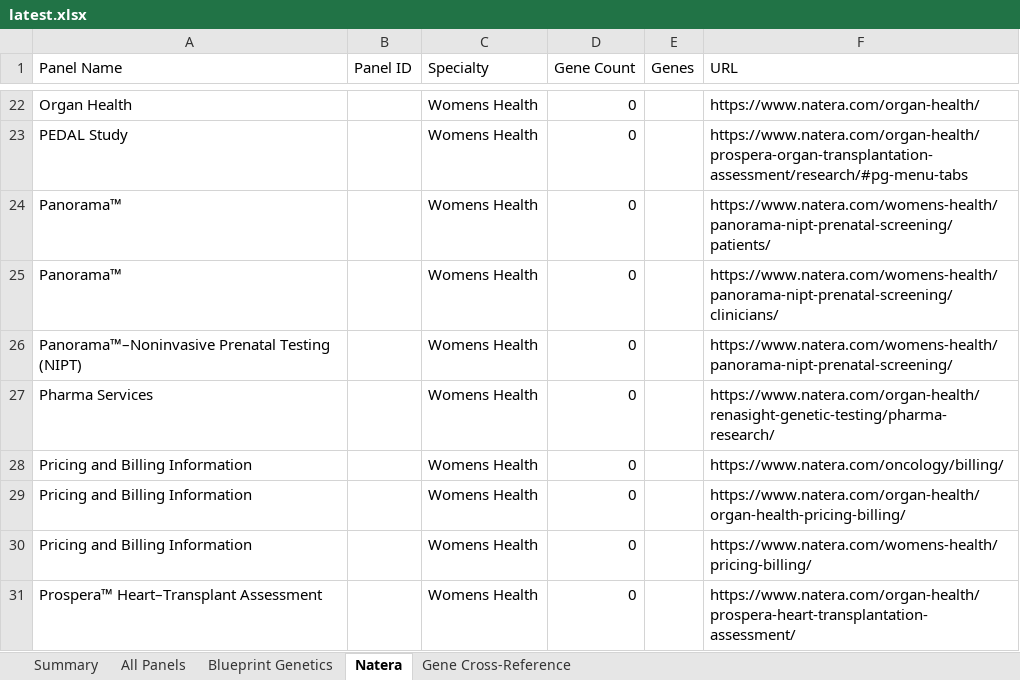
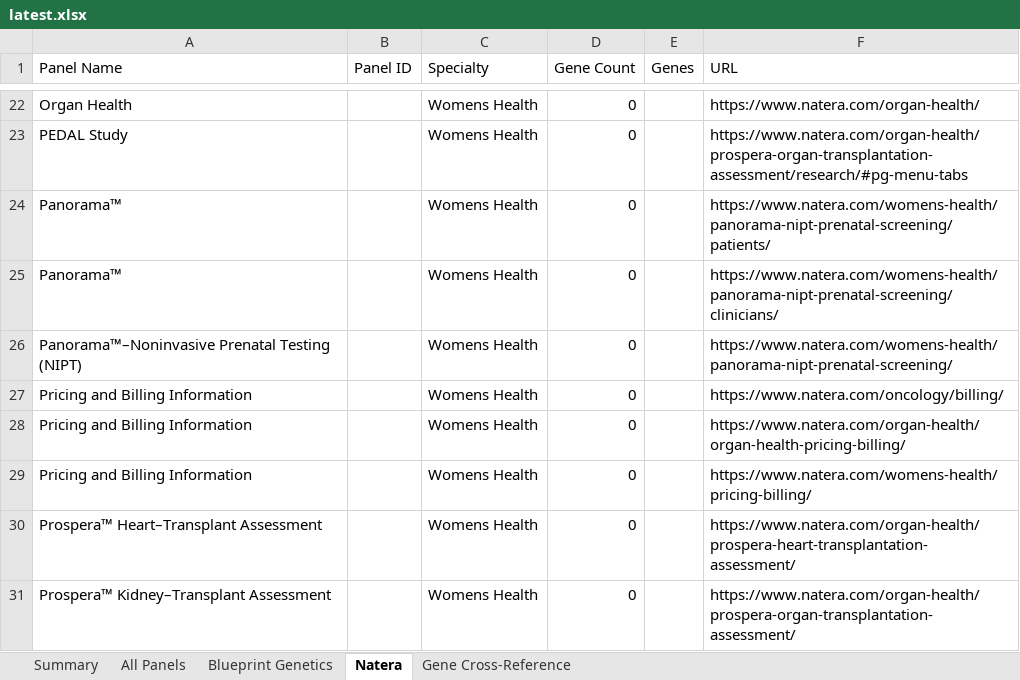
Before and after one commit to artipatel552/Genetic-panel-scraper, an Excel workbook: results/latest.xlsx, sheet Natera, drawn as a sheet; only a part is shown, gaps mark what is left out; the shorter side is filled out with more unchanged rows; values as stored, in another font and other column widths than the file's, no cell formats; the diff names each change by its address in the sheet, - before the commit and + after, or states it on an @@ line.

```diff
--- a/results/latest.xlsx (sheet Natera)
+++ b/results/latest.xlsx (sheet Natera)
-row 27: Pharma Services |  | Womens Health | 0 |  | https://www.natera.com/organ-health/renasight-genetic-testing/pharma-research/
```
Also changed, not shown: sheet All Panels, sheet Summary, cell formats, 1 other file.
